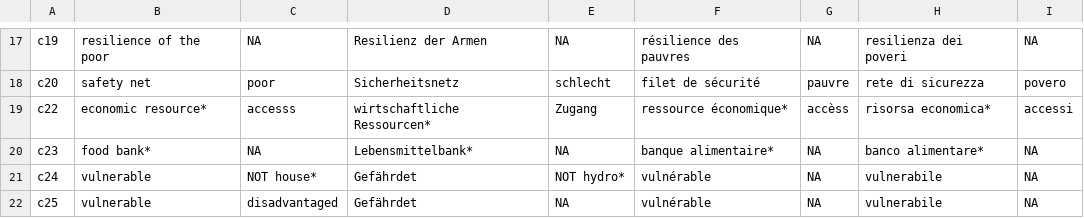
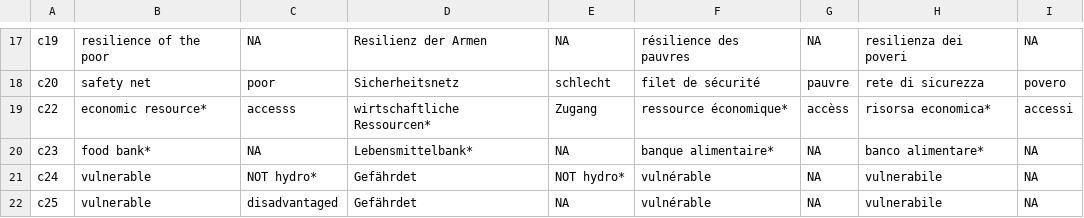
Before and after one commit to sustainability-zhaw/keywords, a CSV file: data/sdgs/with_posterior/SDG1.csv, drawn as a sheet; only a part is shown, gaps mark what is left out.

Commit message:
Update SDG1.csv
mutated back to NOT hydro*

```diff
--- a/data/sdgs/with_posterior/SDG1.csv
+++ b/data/sdgs/with_posterior/SDG1.csv
@@ -20,3 +20,3 @@ c22;economic resource*;accesss;wirtschaftliche Ressourcen*;Zugang;ressource éco
 c23;food bank*;NA;Lebensmittelbank*;NA;banque alimentaire*;NA;banco alimentare*;NA
-c24;vulnerable;NOT house*;Gefährdet;NOT hydro*;vulnérable;NA;vulnerabile;NA
+c24;vulnerable;NOT hydro*;Gefährdet;NOT hydro*;vulnérable;NA;vulnerabile;NA
 c25;vulnerable;disadvantaged;Gefährdet;NA;vulnérable;NA;vulnerabile;NA
```
